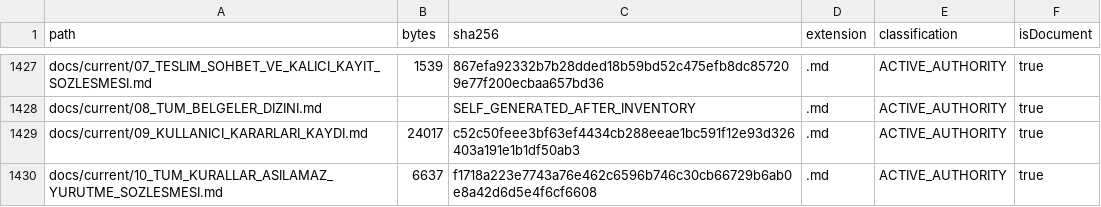
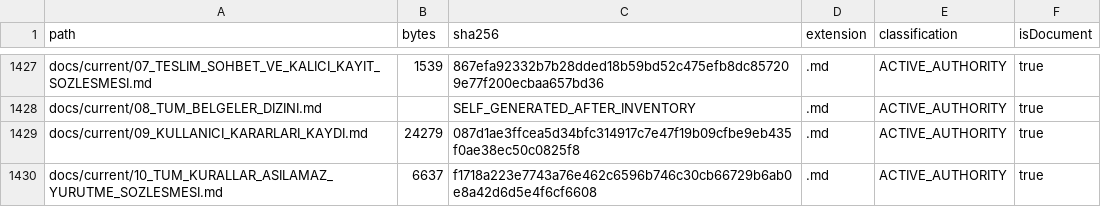
Before and after one commit to hsynmyssrgl/Anadolu-Parsi-AYM, a CSV file: artifacts/manifests/ALL_DOCUMENTS_INDEX.csv, drawn as a sheet; only a part is shown, gaps mark what is left out; the diff covers the shown part only.

```diff
--- a/artifacts/manifests/ALL_DOCUMENTS_INDEX.csv
+++ b/artifacts/manifests/ALL_DOCUMENTS_INDEX.csv
@@ -1428,3 +1428,3 @@ docs/current/07_TESLIM_SOHBET_VE_KALICI_KAYIT_SOZLESMESI.md,1539,867efa92332b7b2
 docs/current/08_TUM_BELGELER_DIZINI.md,,SELF_GENERATED_AFTER_INVENTORY,.md,ACTIVE_AUTHORITY,true
-docs/current/09_KULLANICI_KARARLARI_KAYDI.md,24017,c52c50feee3bf63ef4434cb288eeae1bc591f12e93d326403a191e1b1df50ab3,.md,ACTIVE_AUTHORITY,true
+docs/current/09_KULLANICI_KARARLARI_KAYDI.md,24279,087d1ae3ffcea5d34bfc314917c7e47f19b09cfbe9eb435f0ae38ec50c0825f8,.md,ACTIVE_AUTHORITY,true
 docs/current/10_TUM_KURALLAR_ASILAMAZ_YURUTME_SOZLESMESI.md,6637,f1718a223e7743a76e462c6596b746c30cb66729b6ab0e8a42d6d5e4f6cf6608,.md,ACTIVE_AUTHORITY,true
```
Also changed, not shown: 1 added row and 27 edited cells elsewhere in this file, artifacts/manifests/PROJECT_ARTIFACT_INDEX.csv, 27 other files.
